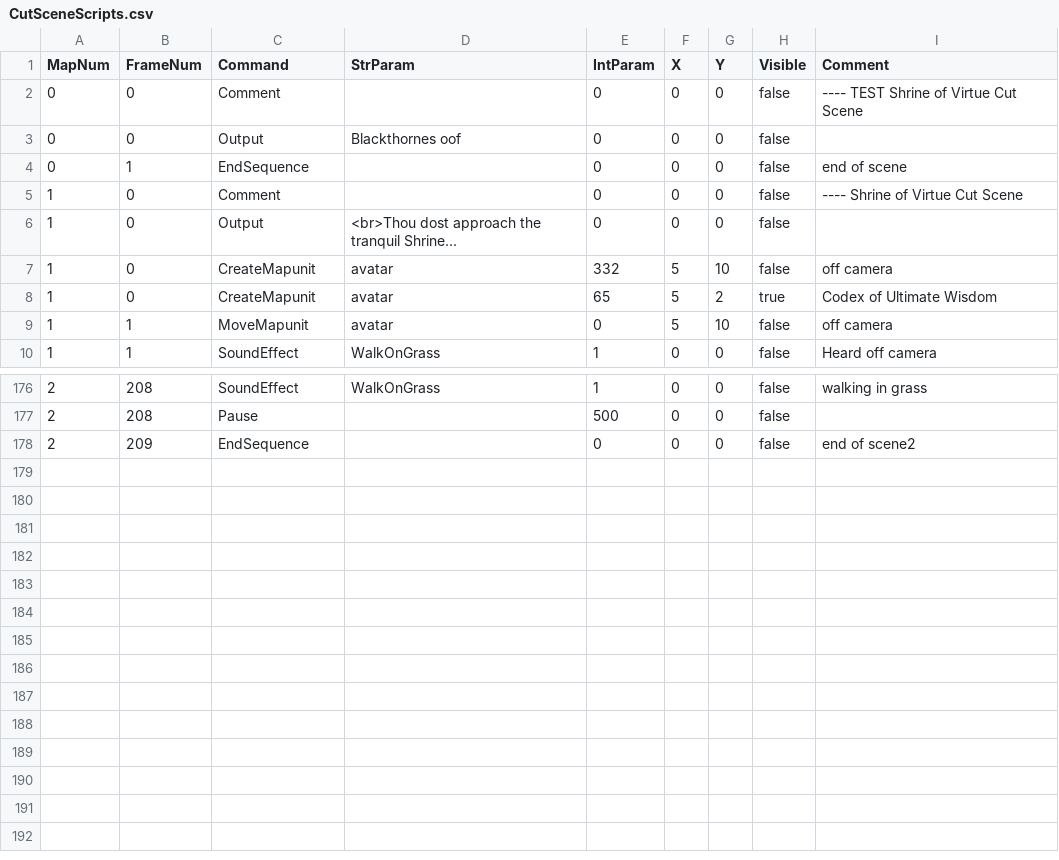
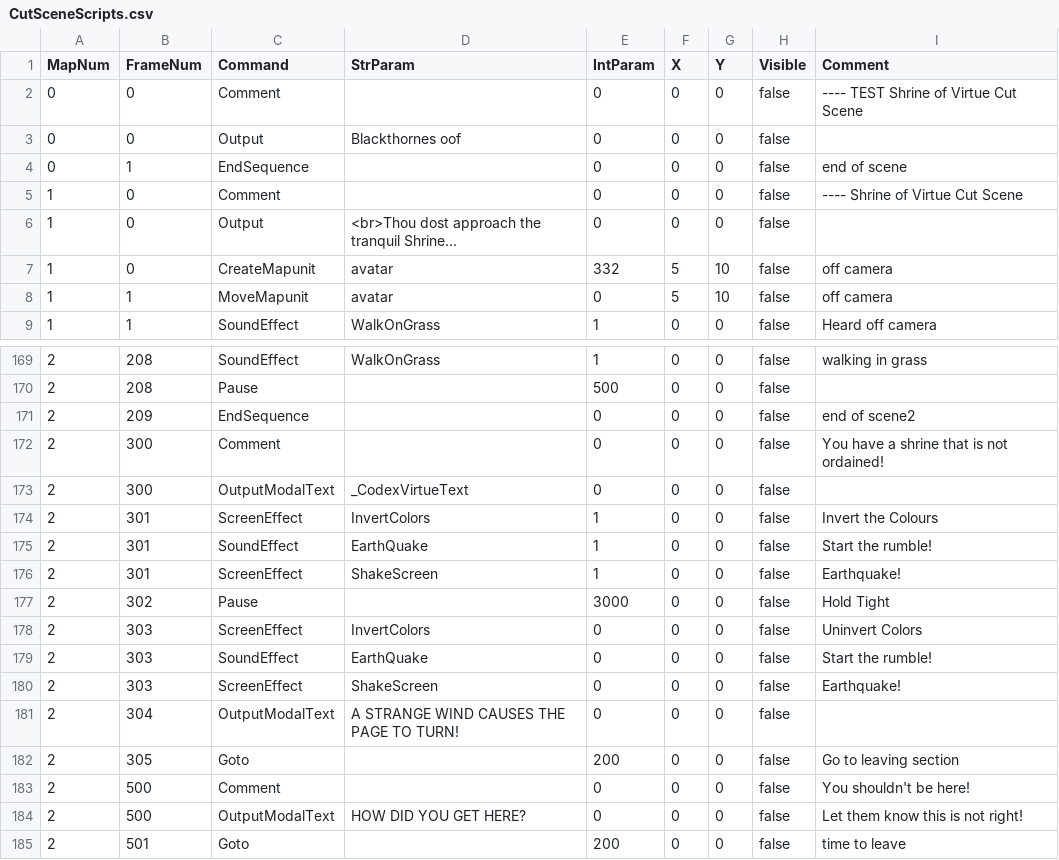
Before and after one commit to bradhannah/Ultima5Redux, a CSV file: Ultima5Redux/DataFiles/CutSceneScripts.csv, drawn as a sheet; only a part is shown, gaps mark what is left out; removed rows and columns are numbered as before the commit, all else as after; the diff covers the shown part only; the diff names each change by its address in the sheet, - before the commit and + after, or states it on an @@ line.

Commit message:
chore: adding gotoif logic for codex

```diff
--- a/Ultima5Redux/DataFiles/CutSceneScripts.csv
+++ b/Ultima5Redux/DataFiles/CutSceneScripts.csv
-row 8: 1 | 0 | CreateMapunit | avatar | 65 | 5 | 2 | true | Codex of Ultimate Wisdom
+row 172: 2 | 300 | Comment |  | 0 | 0 | 0 | false | You have a shrine that is not ordained!
+row 173: 2 | 300 | OutputModalText | _CodexVirtueText | 0 | 0 | 0 | false
+row 174: 2 | 301 | ScreenEffect | InvertColors | 1 | 0 | 0 | false | Invert the Colours
+row 175: 2 | 301 | SoundEffect | EarthQuake | 1 | 0 | 0 | false | Start the rumble!
+row 176: 2 | 301 | ScreenEffect | ShakeScreen | 1 | 0 | 0 | false | Earthquake!
+row 177: 2 | 302 | Pause |  | 3000 | 0 | 0 | false | Hold Tight
+row 178: 2 | 303 | ScreenEffect | InvertColors | 0 | 0 | 0 | false | Uninvert Colors
+row 179: 2 | 303 | SoundEffect | EarthQuake | 0 | 0 | 0 | false | Start the rumble!
+row 180: 2 | 303 | ScreenEffect | ShakeScreen | 0 | 0 | 0 | false | Earthquake!
+row 181: 2 | 304 | OutputModalText | A STRANGE WIND CAUSES THE PAGE TO TURN! | 0 | 0 | 0 | false
+row 182: 2 | 305 | Goto |  | 200 | 0 | 0 | false | Go to leaving section
+row 183: 2 | 500 | Comment |  | 0 | 0 | 0 | false | You shouldn't be here!
+row 184: 2 | 500 | OutputModalText | HOW DID YOU GET HERE? | 0 | 0 | 0 | false | Let them know this is not right!
+row 185: 2 | 501 | Goto |  | 200 | 0 | 0 | false | time to leave
```
Also changed, not shown: 6 removed rows and 20 edited cells elsewhere in this file, 4 other files.
